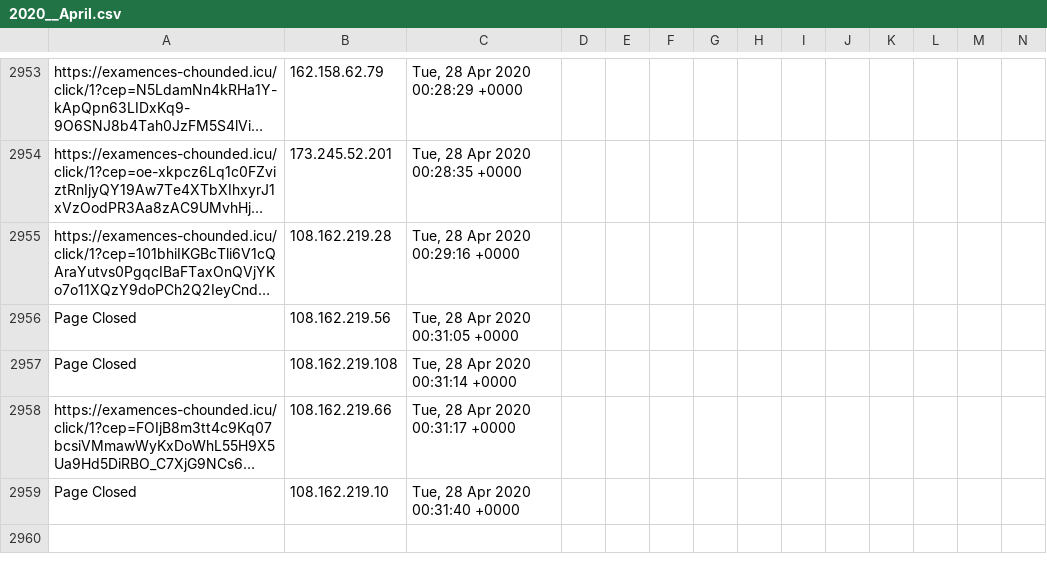
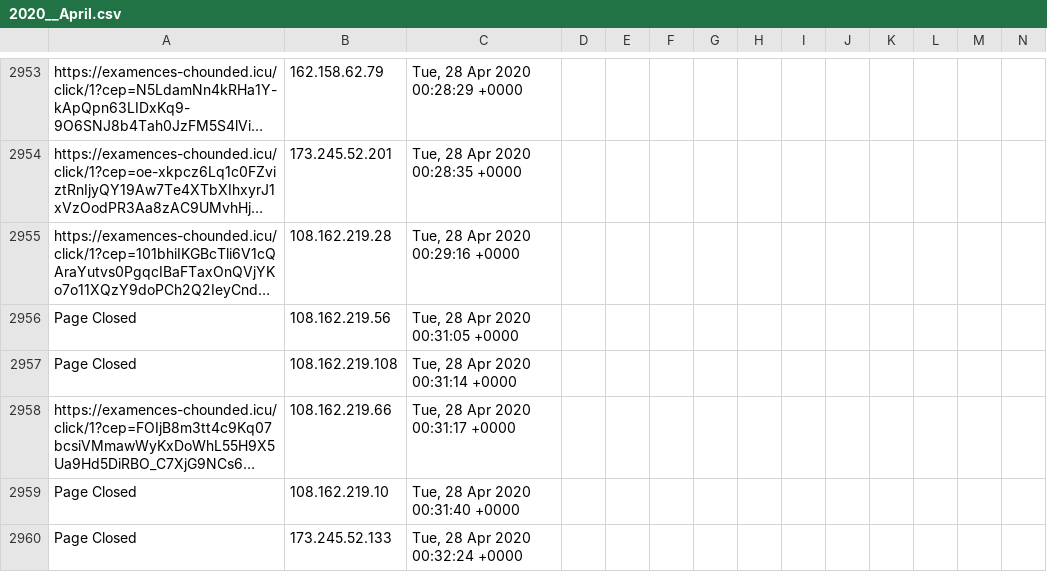
Before and after one commit to runacode/av_op, a CSV file: logs/2020__April.csv, drawn as a sheet; only a part is shown, gaps mark what is left out; long unchanged cells end in …; rows hold the shown columns only; the diff names each change by its address in the sheet, - before the commit and + after, or states it on an @@ line.

Commit message:
Site Editor Update

```diff
--- a/logs/2020__April.csv
+++ b/logs/2020__April.csv
+row 2960: Page Closed | 173.245.52.133 | Tue, 28 Apr 2020 00:32:24 +0000
```
